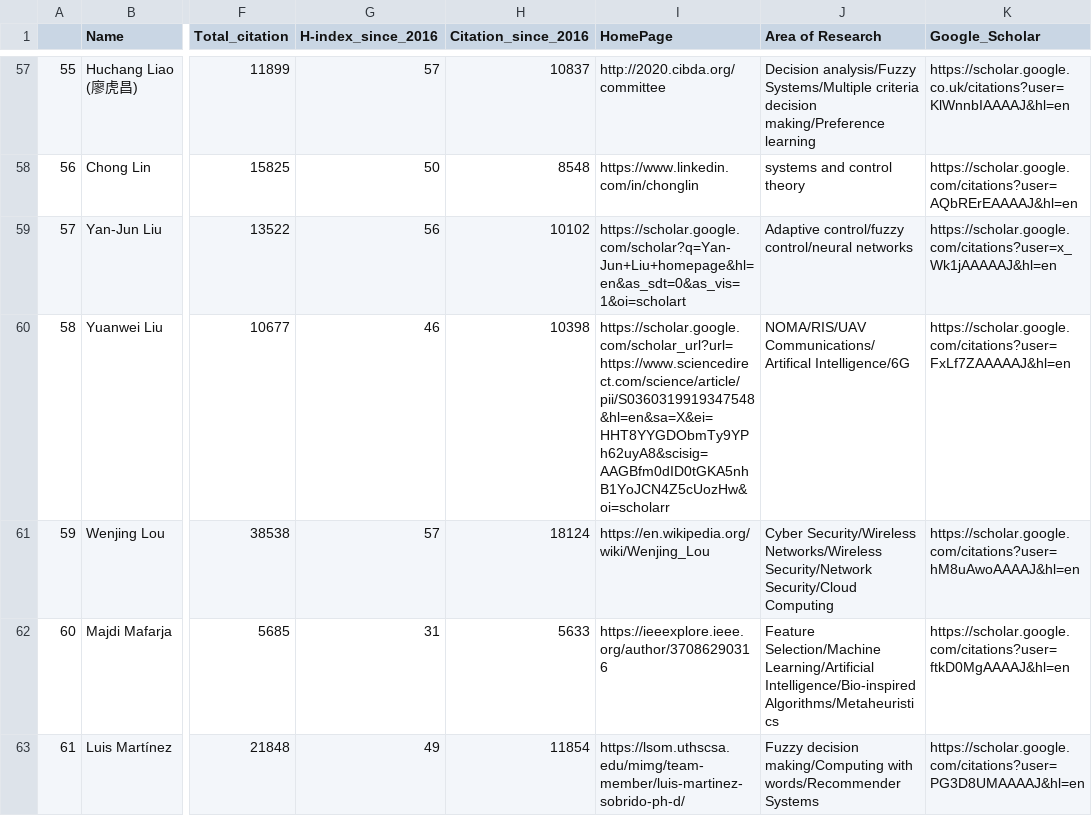
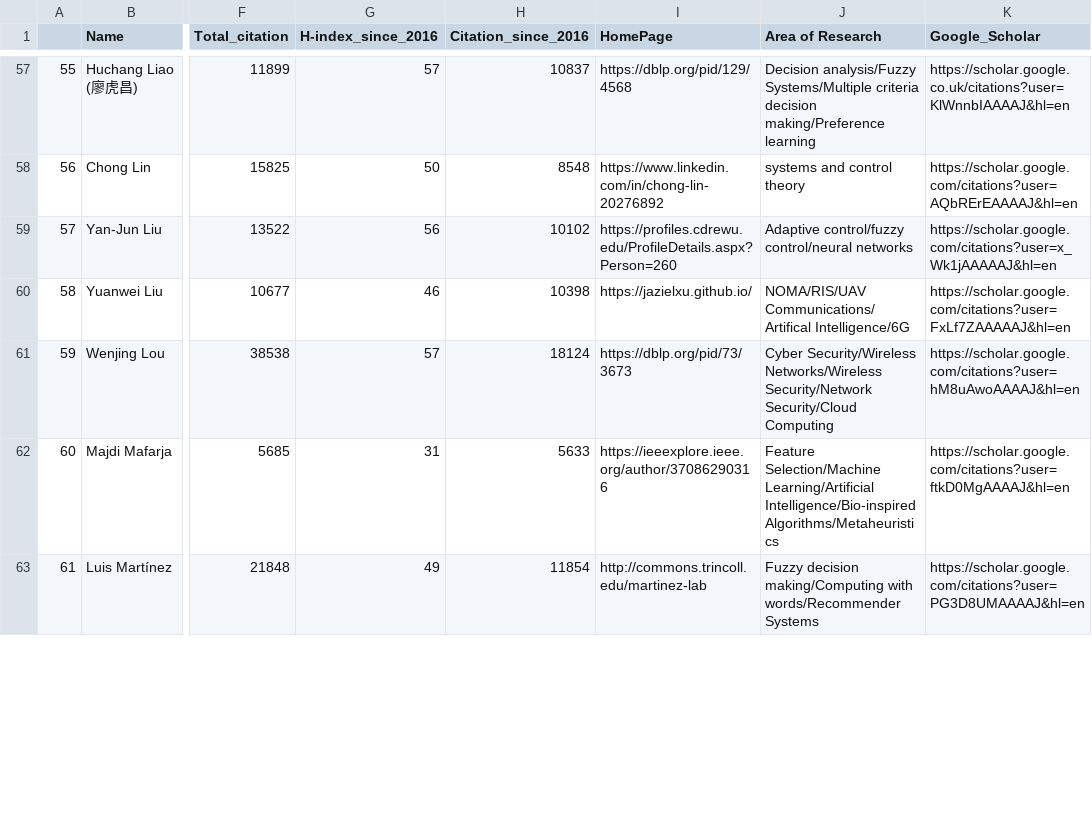
Before and after one commit to cryptogeekk/insights2techinfo, a CSV file: data.csv, drawn as a sheet; only a part is shown, gaps mark what is left out; the diff covers the shown part only; the diff names each change by its address in the sheet, - before the commit and + after, or states it on an @@ line.

```diff
--- a/data.csv
+++ b/data.csv
-I57 (HomePage): http://2020.cibda.org/committee
+I57 (HomePage): https://dblp.org/pid/129/4568
-I58 (HomePage): https://www.linkedin.com/in/chonglin
+I58 (HomePage): https://www.linkedin.com/in/chong-lin-20276892
-I59 (HomePage): https://scholar.google.com/scholar?q=Yan-Jun+Liu+homepage&hl=en&as_sdt=0&as_vis=1&oi=scholart
+I59 (HomePage): https://profiles.cdrewu.edu/ProfileDetails.aspx?Person=260
-I60 (HomePage): https://scholar.google.com/scholar_url?url=https://www.sciencedirect.com/science/article/pii/S0360319919347548&hl=en&sa=X&ei=HHT8YYGDObmTy9YPh62uyA8&scisig=AAGBfm0dID0tGKA5nhB1YoJCN4Z5cUozHw&oi=scholarr
+I60 (HomePage): https://jazielxu.github.io/
-I61 (HomePage): https://en.wikipedia.org/wiki/Wenjing_Lou
+I61 (HomePage): https://dblp.org/pid/73/3673
-I63 (HomePage): https://lsom.uthscsa.edu/mimg/team-member/luis-martinez-sobrido-ph-d/
+I63 (HomePage): http://commons.trincoll.edu/martinez-lab
```
Also changed, not shown: 97 edited cells elsewhere in this file, 1 other file.
